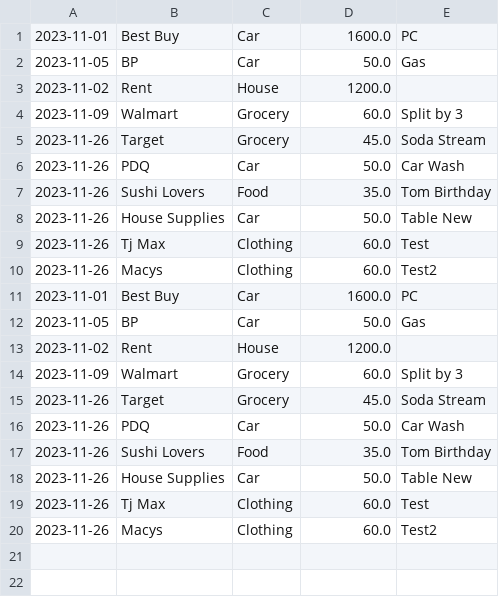
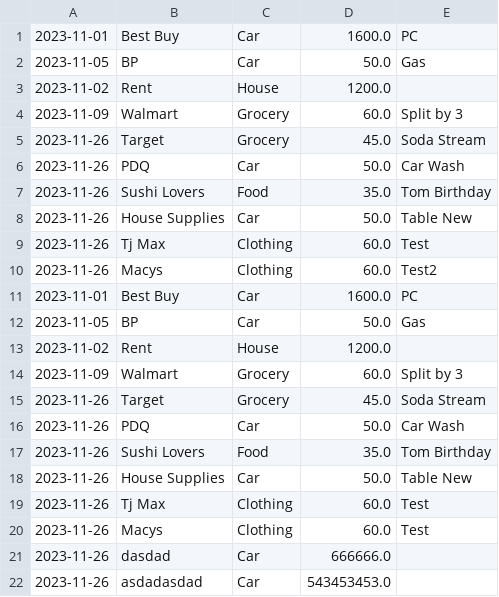
Before and after one commit to raianrith/Streamlit_Expense_Recorder, a CSV file: expenses.csv, drawn as a sheet.

```diff
--- a/expenses.csv
+++ b/expenses.csv
@@ -19,2 +19,4 @@
 2023-11-26,Tj Max,Clothing,60.0,Test
-2023-11-26,Macys,Clothing,60.0,Test2
+2023-11-26,Macys,Clothing,60.0,Test
+2023-11-26,dasdad,Car,666666.0,
+2023-11-26,asdadasdad,Car,543453453.0,
```
Also changed, not shown: 1 other file.
